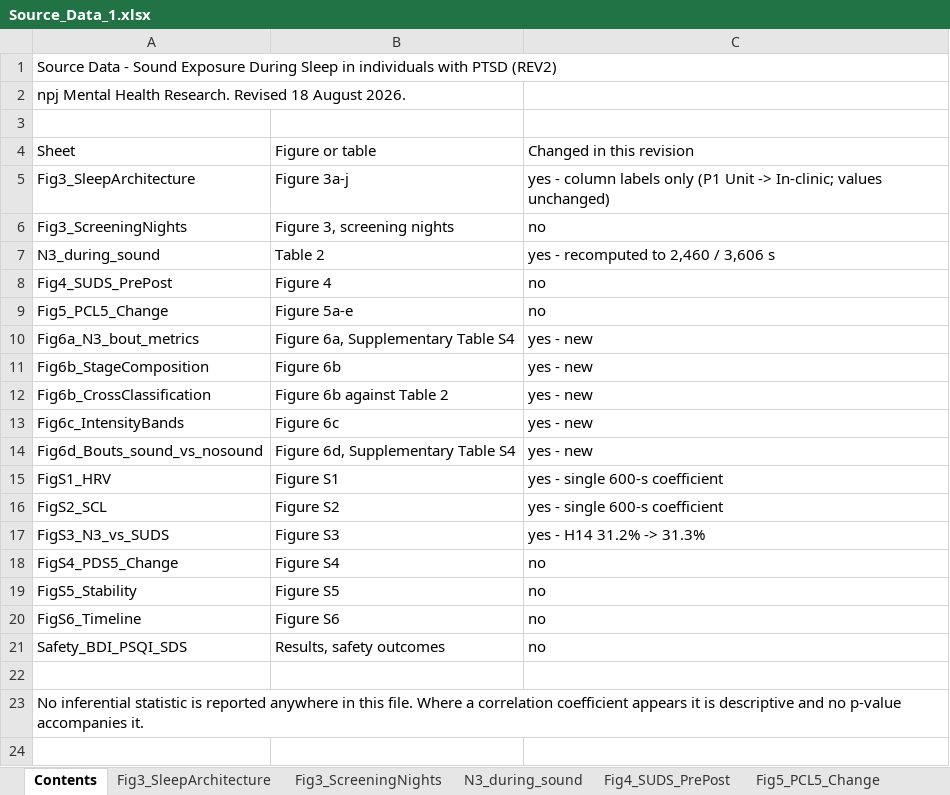
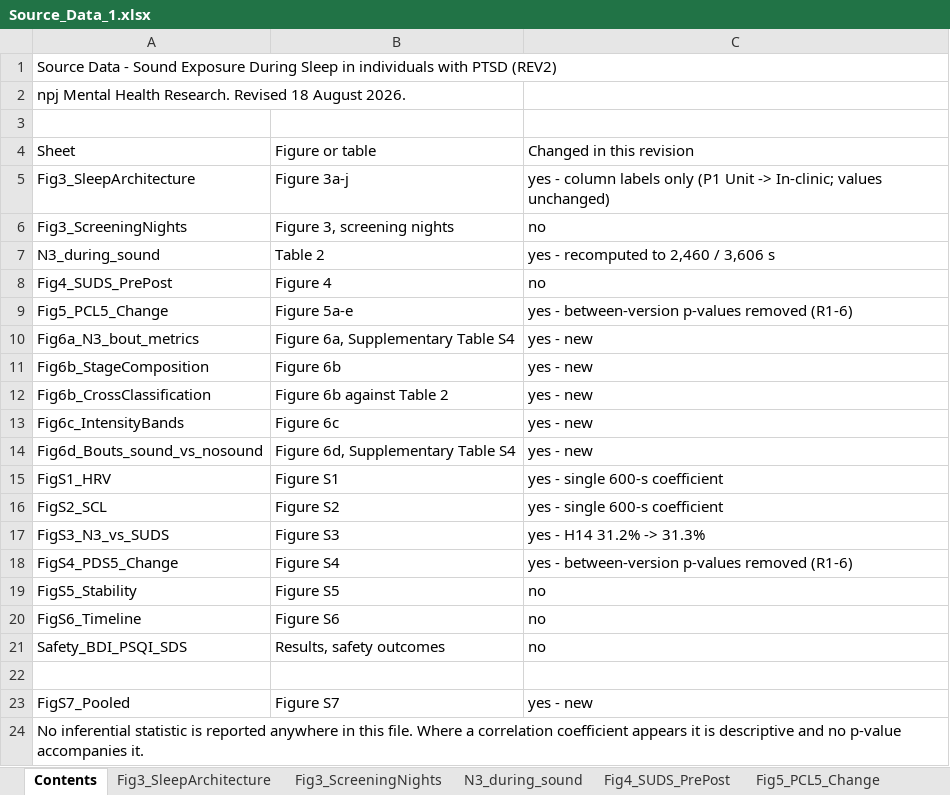
Before and after one commit to masanorisakaguchi/SES-PTSD-npjMHR, an Excel workbook: data/Source_Data_1.xlsx, sheet Contents, drawn as a sheet; values as stored, in another font and other column widths than the file's, no borders; the diff names each change by its address in the sheet, - before the commit and + after, or states it on an @@ line.

Commit message:
Add pooled n=6 analysis and update Source Data
- analysis/ses_pooled_n6_corr_20260820.py: analyses with all six
  participants treated as a single group (protocol version not used as a
  factor), including the descriptive Pearson correlation reported in
  Figure S7 and the leave-one-out coefficients.
- analysis/make_supp_fig_S7_20260820.py: script that draws Figure S7.
- data/Source_Data_1.xlsx: adds the FigS7_Pooled sheet; removes the ten
  between-version p-values that remained in the Fig5 and FigS4 sheets, so
  that the file matches its own statement that no inferential statistic is
  reported anywhere in it.

```diff
--- a/data/Source_Data_1.xlsx (sheet Contents)
+++ b/data/Source_Data_1.xlsx (sheet Contents)
-C9: no
+C9: yes - between-version p-values removed (R1-6)
-C18: no
+C18: yes - between-version p-values removed (R1-6)
+row 23: FigS7_Pooled | Figure S7 | yes - new
```
Also changed, not shown: sheet FigS4_PDS5_Change, sheet Fig5_PCL5_Change, sheet Safety_BDI_PSQI_SDS, sheet Fig4_SUDS_PrePost, sheet Fig6b_CrossClassification, other sheet tabs, 2 other files.
